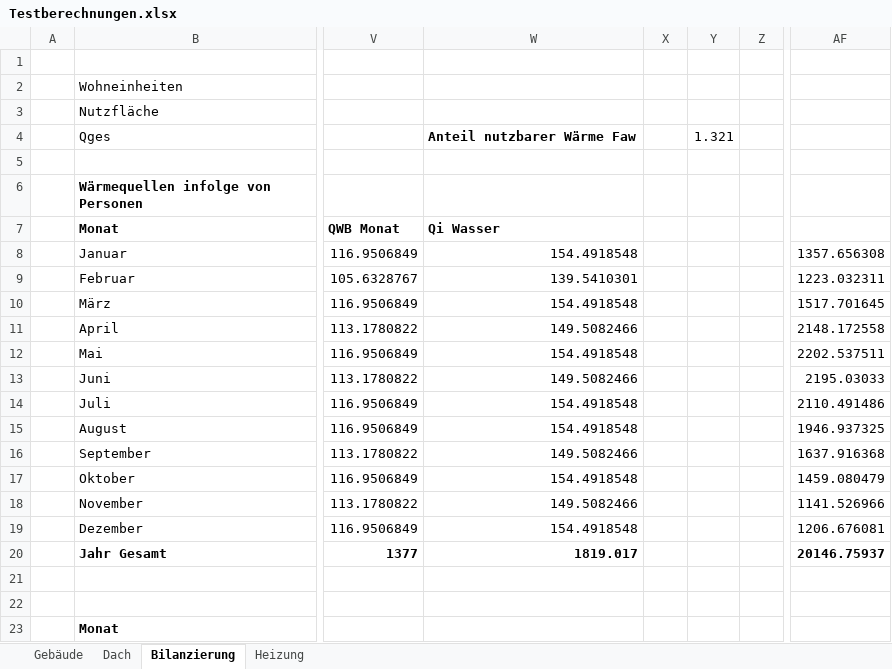
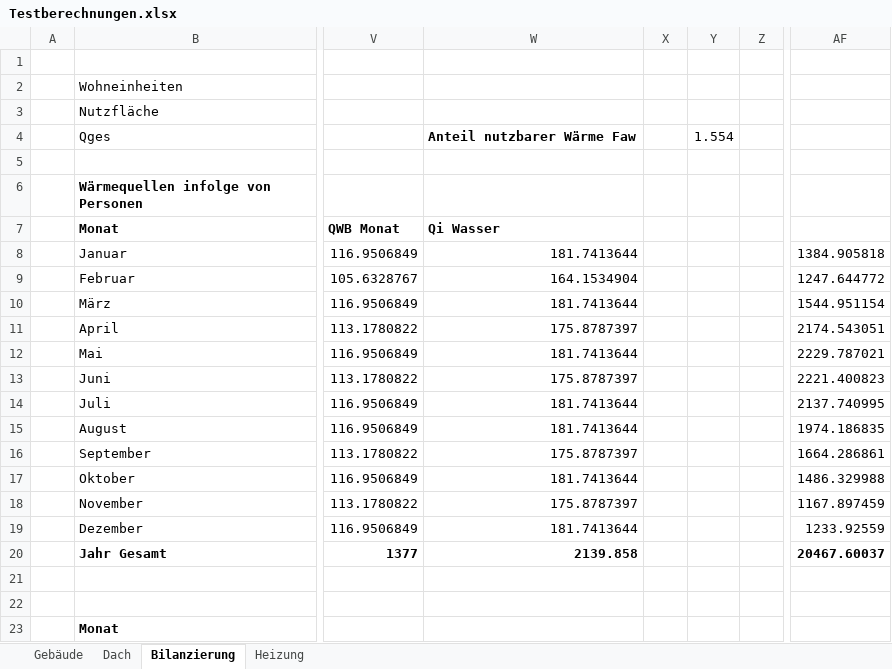
Before and after one commit to mahype/Immoticket24-enon, an Excel workbook: din18599/Testberechnungen.xlsx, sheet Bilanzierung, drawn as a sheet; only a part is shown, gaps mark what is left out; values as stored, in another font and other column widths than the file's, no borders; the diff covers the shown part only; the diff names each change by its address in the sheet, - before the commit and + after, or states it on an @@ line.

```diff
--- a/din18599/Testberechnungen.xlsx (sheet Bilanzierung)
+++ b/din18599/Testberechnungen.xlsx (sheet Bilanzierung)
-Y4: 1.321
+Y4: 1.554
-W8: 154.4918548
+W8: 181.7413644
-AF8: 1357.656308
+AF8: 1384.905818
-W9: 139.5410301
+W9: 164.1534904
-AF9: 1223.032311
+AF9: 1247.644772
-W10: 154.4918548
+W10: 181.7413644
-AF10: 1517.701645
+AF10: 1544.951154
-W11: 149.5082466
+W11: 175.8787397
-AF11: 2148.172558
+AF11: 2174.543051
-W12: 154.4918548
+W12: 181.7413644
-AF12: 2202.537511
+AF12: 2229.787021
-W13: 149.5082466
+W13: 175.8787397
-AF13: 2195.03033
+AF13: 2221.400823
-W14:W15: 154.4918548
+W14:W15: 181.7413644
-AF14: 2110.491486
+AF14: 2137.740995
-AF15: 1946.937325
+AF15: 1974.186835
-W16: 149.5082466
+W16: 175.8787397
-AF16: 1637.916368
+AF16: 1664.286861
-W17: 154.4918548
+W17: 181.7413644
-AF17: 1459.080479
+AF17: 1486.329988
-W18: 149.5082466
+W18: 175.8787397
-AF18: 1141.526966
+AF18: 1167.897459
-W19: 154.4918548
+W19: 181.7413644
-AF19: 1206.676081
+AF19: 1233.92559
-W20: 1819.017
+W20: 2139.858
-AF20: 20146.75937
+AF20: 20467.60037
```
Also changed, not shown: 1 added row, 1 removed row and 102 edited cells elsewhere in this sheet, sheet Heizung, sheet Gebäude, 9 other files.
